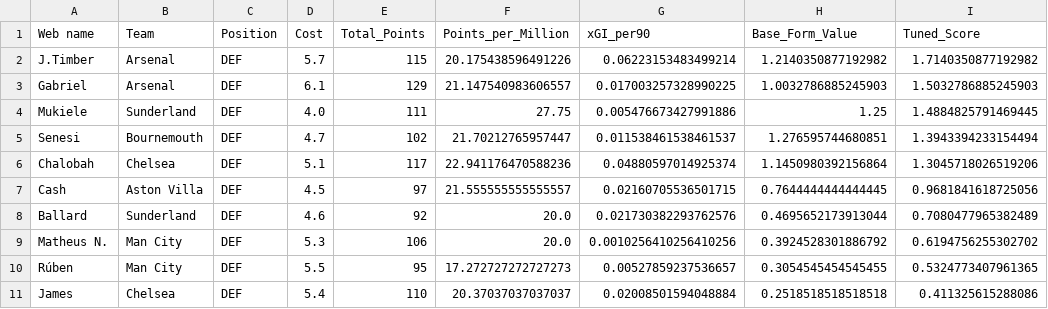
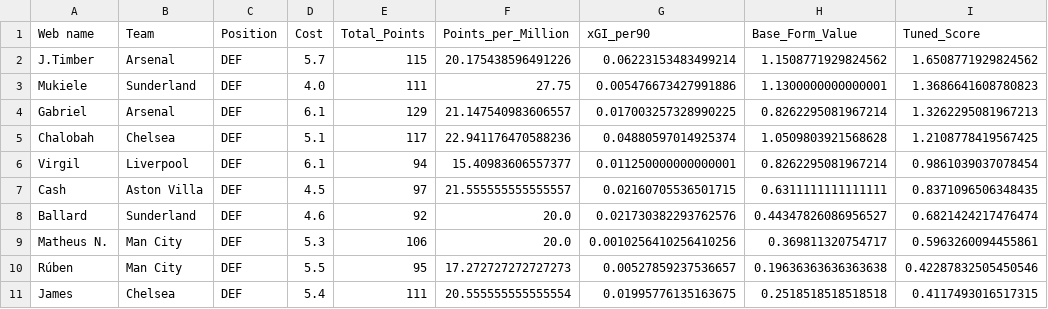
Before and after one commit to Dante777bm/fpl-data-collector, a CSV file: FPL_Data_2025-26/Insights/best_team_defenders.csv, drawn as a sheet.

```diff
--- a/FPL_Data_2025-26/Insights/best_team_defenders.csv
+++ b/FPL_Data_2025-26/Insights/best_team_defenders.csv
@@ -1,11 +1,11 @@
 Web name,Team,Position,Cost,Total_Points,Points_per_Million,xGI_per90,Base_Form_Value,Tuned_Score
-J.Timber,Arsenal,DEF,5.7,115,20.175438596491226,0.06223153483499214,1.2140350877192982,1.7140350877192982
-Gabriel,Arsenal,DEF,6.1,129,21.147540983606557,0.017003257328990225,1.0032786885245903,1.5032786885245903
-Mukiele,Sunderland,DEF,4.0,111,27.75,0.005476673427991886,1.25,1.4884825791469445
-Senesi,Bournemouth,DEF,4.7,102,21.70212765957447,0.011538461538461537,1.276595744680851,1.3943394233154494
-Chalobah,Chelsea,DEF,5.1,117,22.941176470588236,0.04880597014925374,1.1450980392156864,1.3045718026519206
-Cash,Aston Villa,DEF,4.5,97,21.555555555555557,0.02160705536501715,0.7644444444444445,0.9681841618725056
-Ballard,Sunderland,DEF,4.6,92,20.0,0.021730382293762576,0.4695652173913044,0.7080477965382489
-Matheus N.,Man City,DEF,5.3,106,20.0,0.0010256410256410256,0.3924528301886792,0.6194756255302702
-Rúben,Man City,DEF,5.5,95,17.272727272727273,0.00527859237536657,0.3054545454545455,0.5324773407961365
-James,Chelsea,DEF,5.4,110,20.37037037037037,0.02008501594048884,0.2518518518518518,0.411325615288086
+J.Timber,Arsenal,DEF,5.7,115,20.175438596491226,0.06223153483499214,1.1508771929824562,1.6508771929824562
+Mukiele,Sunderland,DEF,4.0,111,27.75,0.005476673427991886,1.1300000000000001,1.3686641608780823
+Gabriel,Arsenal,DEF,6.1,129,21.147540983606557,0.017003257328990225,0.8262295081967214,1.3262295081967213
+Chalobah,Chelsea,DEF,5.1,117,22.941176470588236,0.04880597014925374,1.0509803921568628,1.2108778419567425
+Virgil,Liverpool,DEF,6.1,94,15.40983606557377,0.011250000000000001,0.8262295081967214,0.9861039037078454
+Cash,Aston Villa,DEF,4.5,97,21.555555555555557,0.02160705536501715,0.6311111111111111,0.8371096506348435
+Ballard,Sunderland,DEF,4.6,92,20.0,0.021730382293762576,0.44347826086956527,0.6821424217476474
+Matheus N.,Man City,DEF,5.3,106,20.0,0.0010256410256410256,0.369811320754717,0.5963260094455861
+Rúben,Man City,DEF,5.5,95,17.272727272727273,0.00527859237536657,0.19636363636363638,0.42287832505450546
+James,Chelsea,DEF,5.4,111,20.555555555555554,0.01995776135163675,0.2518518518518518,0.4117493016517315
```
Also changed, not shown: FPL_Data_2025-26/Insights/best_team_forwards.csv, FPL_Data_2025-26/Insights/best_team_goalkeepers.csv, 7 other files.
